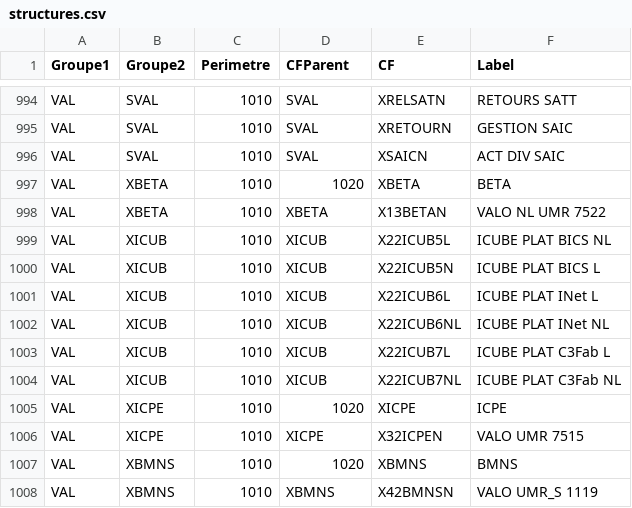
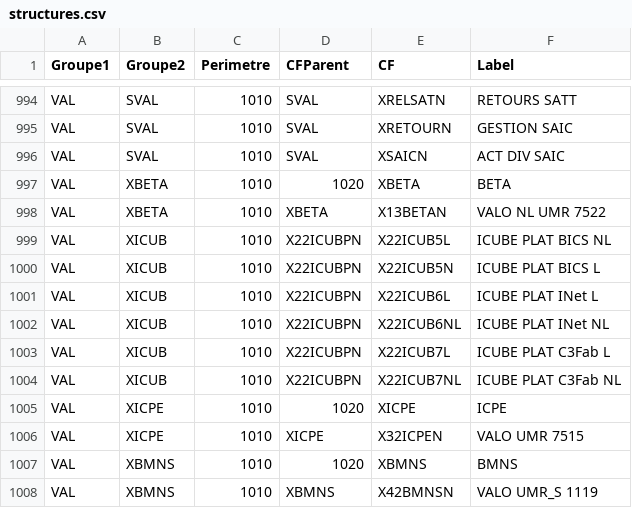
Before and after one commit to unistra/budgetweb, a CSV file: datas/structures.csv, drawn as a sheet; only a part is shown, gaps mark what is left out.

Commit message:
Update structures.csv

```diff
--- a/datas/structures.csv
+++ b/datas/structures.csv
@@ -998,8 +998,8 @@ VAL;XBETA;1010;1020;XBETA;BETA
 VAL;XBETA;1010;XBETA;X13BETAN;VALO NL UMR 7522
-VAL;XICUB;1010;XICUB;X22ICUB5L;ICUBE PLAT BICS NL
-VAL;XICUB;1010;XICUB;X22ICUB5N;ICUBE PLAT BICS L
-VAL;XICUB;1010;XICUB;X22ICUB6L;ICUBE PLAT INet L
-VAL;XICUB;1010;XICUB;X22ICUB6NL;ICUBE PLAT INet NL
-VAL;XICUB;1010;XICUB;X22ICUB7L;ICUBE PLAT C3Fab L
-VAL;XICUB;1010;XICUB;X22ICUB7NL;ICUBE PLAT C3Fab NL
+VAL;XICUB;1010;X22ICUBPN;X22ICUB5L;ICUBE PLAT BICS NL
+VAL;XICUB;1010;X22ICUBPN;X22ICUB5N;ICUBE PLAT BICS L
+VAL;XICUB;1010;X22ICUBPN;X22ICUB6L;ICUBE PLAT INet L
+VAL;XICUB;1010;X22ICUBPN;X22ICUB6NL;ICUBE PLAT INet NL
+VAL;XICUB;1010;X22ICUBPN;X22ICUB7L;ICUBE PLAT C3Fab L
+VAL;XICUB;1010;X22ICUBPN;X22ICUB7NL;ICUBE PLAT C3Fab NL
 VAL;XICPE;1010;1020;XICPE;ICPE
```
